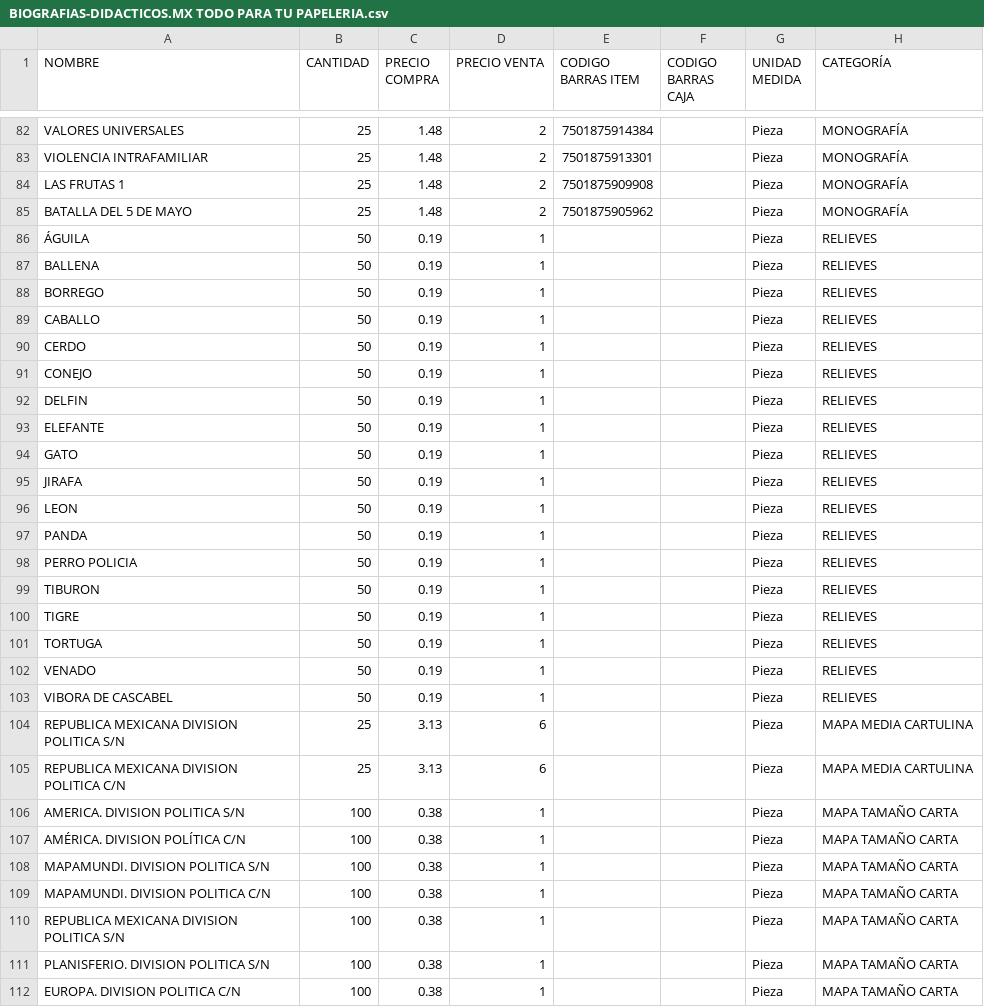
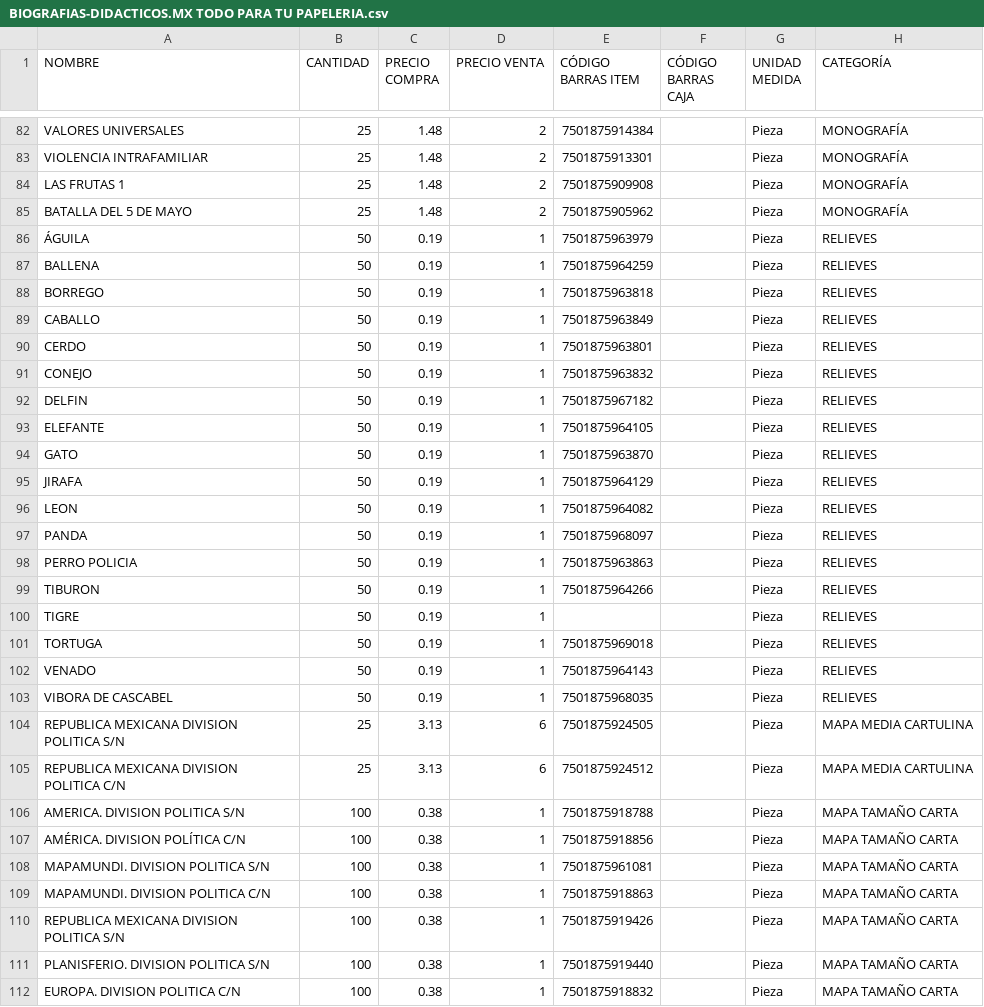
Before and after one commit to rogithub/inventario, a CSV file: docs/inventariosdepapelera/BIOGRAFIAS-DIDACTICOS.MX TODO PARA TU PAPELERIA.csv (was docs/BIOGRAFIAS-DIDACTICOS.MX TODO PARA TU PAPELERIA.csv), drawn as a sheet; only a part is shown, gaps mark what is left out; the diff covers the shown part only.

```diff
--- a/docs/BIOGRAFIAS-DIDACTICOS.MX TODO PARA TU PAPELERIA.csv
+++ b/docs/inventariosdepapelera/BIOGRAFIAS-DIDACTICOS.MX TODO PARA TU PAPELERIA.csv
@@ -1 +1 @@
-NOMBRE,CANTIDAD,PRECIO COMPRA,PRECIO VENTA,CODIGO BARRAS ITEM,CODIGO BARRAS CAJA,UNIDAD MEDIDA,CATEGORÍA
+NOMBRE,CANTIDAD,PRECIO COMPRA,PRECIO VENTA,CÓDIGO BARRAS ITEM,CÓDIGO BARRAS CAJA,UNIDAD MEDIDA,CATEGORÍA
@@ -85,28 +85,28 @@ LAS FRUTAS 1,25,1.48,2,7501875909908,,Pieza,MONOGRAFÍA
 BATALLA DEL 5 DE MAYO,25,1.48,2,7501875905962,,Pieza,MONOGRAFÍA
-ÁGUILA,50,0.19,1,,,Pieza,RELIEVES
-BALLENA,50,0.19,1,,,Pieza,RELIEVES
-BORREGO,50,0.19,1,,,Pieza,RELIEVES
-CABALLO,50,0.19,1,,,Pieza,RELIEVES
-CERDO,50,0.19,1,,,Pieza,RELIEVES
-CONEJO,50,0.19,1,,,Pieza,RELIEVES
-DELFIN ,50,0.19,1,,,Pieza,RELIEVES
-ELEFANTE,50,0.19,1,,,Pieza,RELIEVES
-GATO,50,0.19,1,,,Pieza,RELIEVES
-JIRAFA,50,0.19,1,,,Pieza,RELIEVES
-LEON,50,0.19,1,,,Pieza,RELIEVES
-PANDA,50,0.19,1,,,Pieza,RELIEVES
-PERRO POLICIA,50,0.19,1,,,Pieza,RELIEVES
-TIBURON,50,0.19,1,,,Pieza,RELIEVES
+ÁGUILA,50,0.19,1,7501875963979,,Pieza,RELIEVES
+BALLENA,50,0.19,1,7501875964259,,Pieza,RELIEVES
+BORREGO,50,0.19,1,7501875963818,,Pieza,RELIEVES
+CABALLO,50,0.19,1,7501875963849,,Pieza,RELIEVES
+CERDO,50,0.19,1,7501875963801,,Pieza,RELIEVES
+CONEJO,50,0.19,1,7501875963832,,Pieza,RELIEVES
+DELFIN ,50,0.19,1,7501875967182,,Pieza,RELIEVES
+ELEFANTE,50,0.19,1,7501875964105,,Pieza,RELIEVES
+GATO,50,0.19,1,7501875963870,,Pieza,RELIEVES
+JIRAFA,50,0.19,1,7501875964129,,Pieza,RELIEVES
+LEON,50,0.19,1,7501875964082,,Pieza,RELIEVES
+PANDA,50,0.19,1,7501875968097,,Pieza,RELIEVES
+PERRO POLICIA,50,0.19,1,7501875963863,,Pieza,RELIEVES
+TIBURON,50,0.19,1,7501875964266,,Pieza,RELIEVES
 TIGRE,50,0.19,1,,,Pieza,RELIEVES
-TORTUGA,50,0.19,1,,,Pieza,RELIEVES
-VENADO,50,0.19,1,,,Pieza,RELIEVES
-VIBORA DE CASCABEL,50,0.19,1,,,Pieza,RELIEVES
-REPUBLICA MEXICANA DIVISION POLITICA S/N,25,3.13,6,,,Pieza,MAPA MEDIA CARTULINA
-REPUBLICA MEXICANA DIVISION POLITICA C/N,25,3.13,6,,,Pieza,MAPA MEDIA CARTULINA
-AMERICA. DIVISION POLITICA S/N,100,0.38,1,,,Pieza,MAPA TAMAÑO CARTA
-AMÉRICA. DIVISION POLÍTICA C/N,100,0.38,1,,,Pieza,MAPA TAMAÑO CARTA
-MAPAMUNDI. DIVISION POLITICA S/N,100,0.38,1,,,Pieza,MAPA TAMAÑO CARTA
-MAPAMUNDI. DIVISION POLITICA C/N,100,0.38,1,,,Pieza,MAPA TAMAÑO CARTA
-REPUBLICA MEXICANA DIVISION POLITICA S/N,100,0.38,1,,,Pieza,MAPA TAMAÑO CARTA
-PLANISFERIO. DIVISION POLITICA S/N,100,0.38,1,,,Pieza,MAPA TAMAÑO CARTA
-EUROPA. DIVISION POLITICA C/N,100,0.38,1,,,Pieza,MAPA TAMAÑO CARTA
+TORTUGA,50,0.19,1,7501875969018,,Pieza,RELIEVES
+VENADO,50,0.19,1,7501875964143,,Pieza,RELIEVES
+VIBORA DE CASCABEL,50,0.19,1,7501875968035,,Pieza,RELIEVES
+REPUBLICA MEXICANA DIVISION POLITICA S/N,25,3.13,6,7501875924505,,Pieza,MAPA MEDIA CARTULINA
+REPUBLICA MEXICANA DIVISION POLITICA C/N,25,3.13,6,7501875924512,,Pieza,MAPA MEDIA CARTULINA
+AMERICA. DIVISION POLITICA S/N,100,0.38,1,7501875918788,,Pieza,MAPA TAMAÑO CARTA
+AMÉRICA. DIVISION POLÍTICA C/N,100,0.38,1,7501875918856,,Pieza,MAPA TAMAÑO CARTA
+MAPAMUNDI. DIVISION POLITICA S/N,100,0.38,1,7501875961081,,Pieza,MAPA TAMAÑO CARTA
+MAPAMUNDI. DIVISION POLITICA C/N,100,0.38,1,7501875918863,,Pieza,MAPA TAMAÑO CARTA
+REPUBLICA MEXICANA DIVISION POLITICA S/N,100,0.38,1,7501875919426,,Pieza,MAPA TAMAÑO CARTA
+PLANISFERIO. DIVISION POLITICA S/N,100,0.38,1,7501875919440,,Pieza,MAPA TAMAÑO CARTA
+EUROPA. DIVISION POLITICA C/N,100,0.38,1,7501875918832,,Pieza,MAPA TAMAÑO CARTA
```
Also changed, not shown: 11 edited cells elsewhere in this file, 5 other files.
